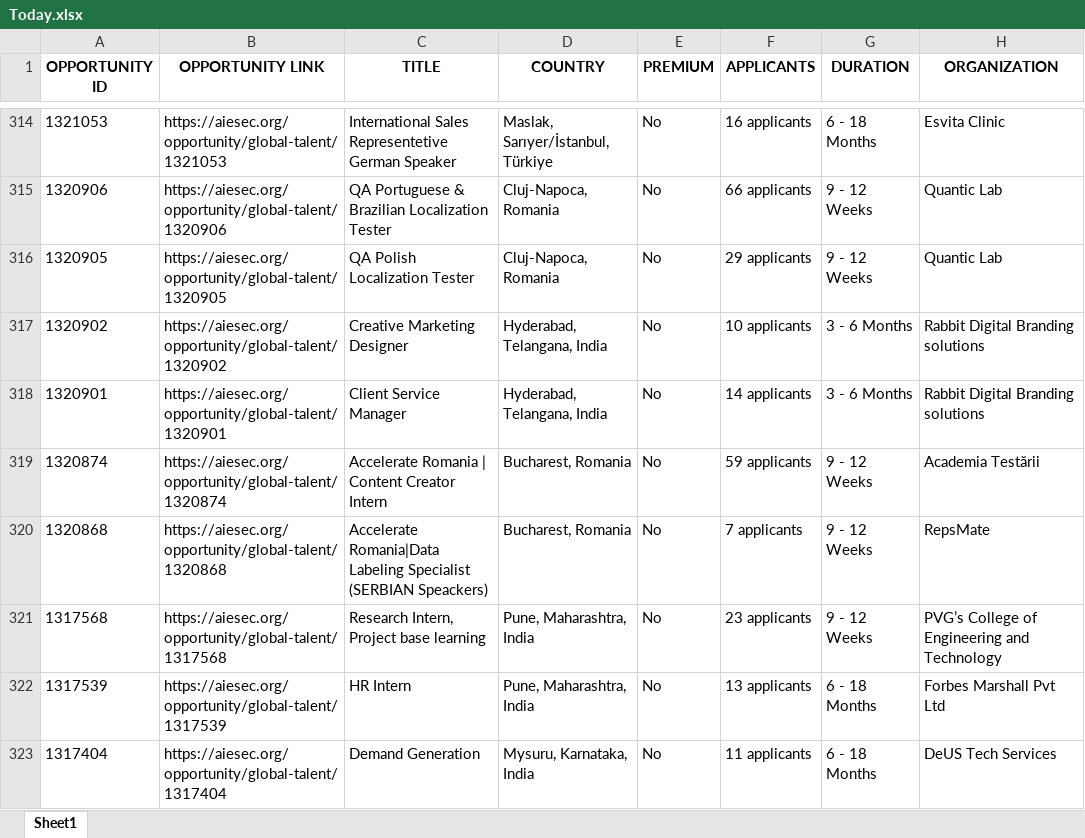
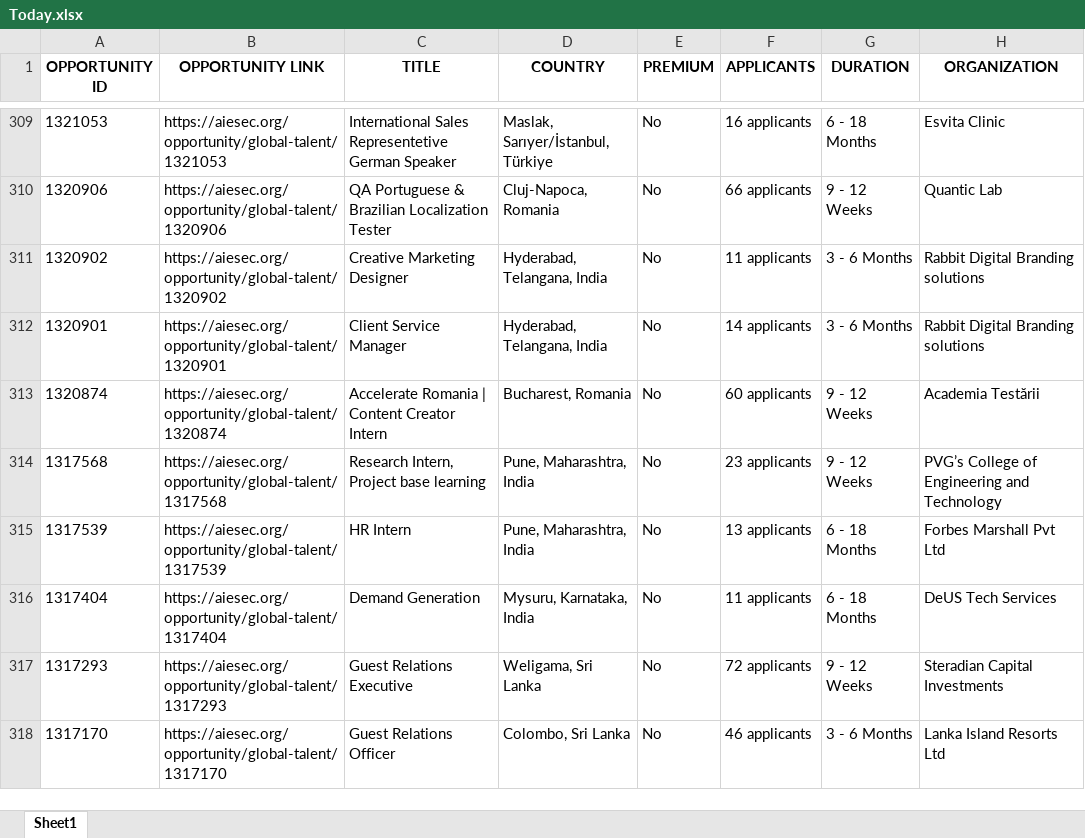
Before and after one commit to IbrahiimHassan/AIESEC_GUC, an Excel workbook: Today.xlsx, sheet Sheet1, drawn as a sheet; only a part is shown, gaps mark what is left out; the shorter side is filled out with more unchanged rows; values as stored, in another font and other column widths than the file's, no borders; removed rows and columns are numbered as before the commit, all else as after; the diff covers the shown part only; the diff names each change by its address in the sheet, - before the commit and + after, or states it on an @@ line.

```diff
--- a/Today.xlsx (sheet Sheet1)
+++ b/Today.xlsx (sheet Sheet1)
-row 316: 1320905 | https://aiesec.org/opportunity/global-talent/1320905 | QA Polish Localization Tester | Cluj-Napoca, Romania | No | 29 applicants | 9 - 12 Weeks | Quantic Lab
-F311 (APPLICANTS): 10 applicants
+F311 (APPLICANTS): 11 applicants
-F313 (APPLICANTS): 59 applicants
+F313 (APPLICANTS): 60 applicants
-row 320: 1320868 | https://aiesec.org/opportunity/global-talent/1320868 | Accelerate Romania|Data Labeling Specialist (SERBIAN Speackers) | Bucharest, Romania | No | 7 applicants | 9 - 12 Weeks | RepsMate
```
Also changed, not shown: 10 added rows, 18 removed rows, 2 moved rows and 109 edited cells elsewhere in this sheet, New.xlsx, 1 other file.
